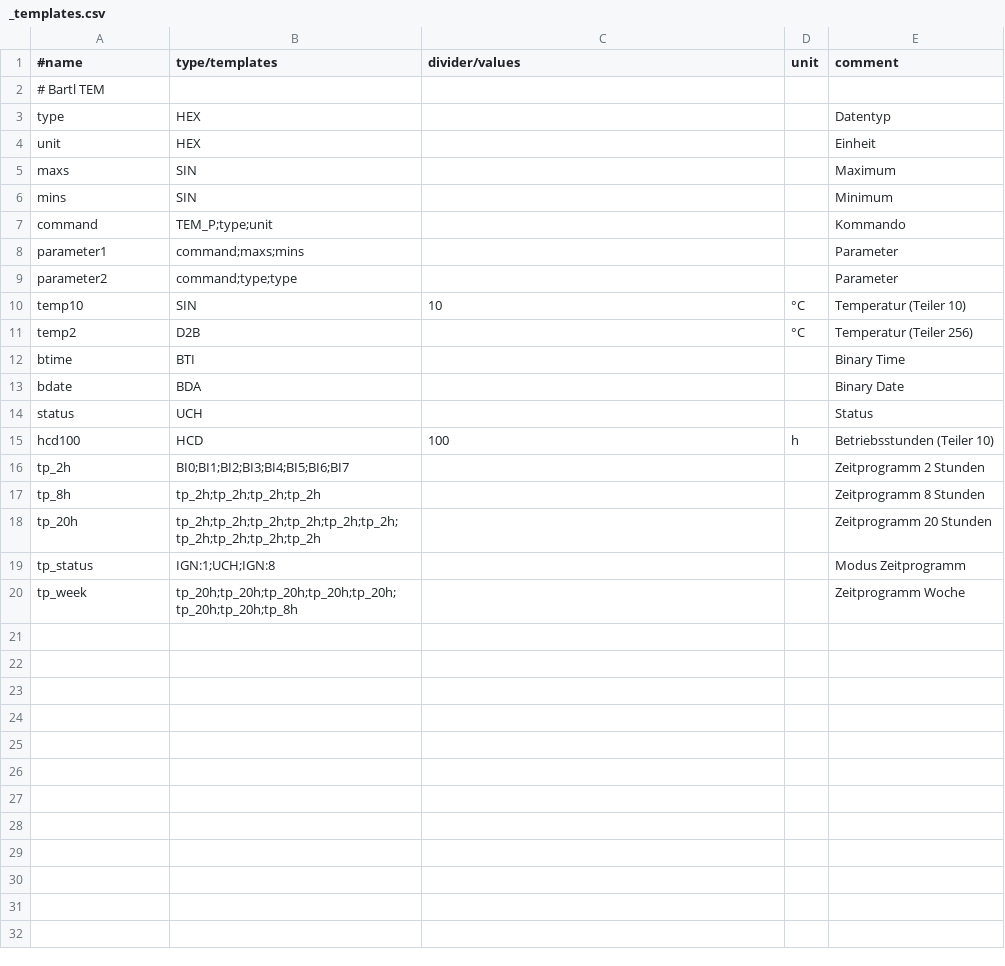
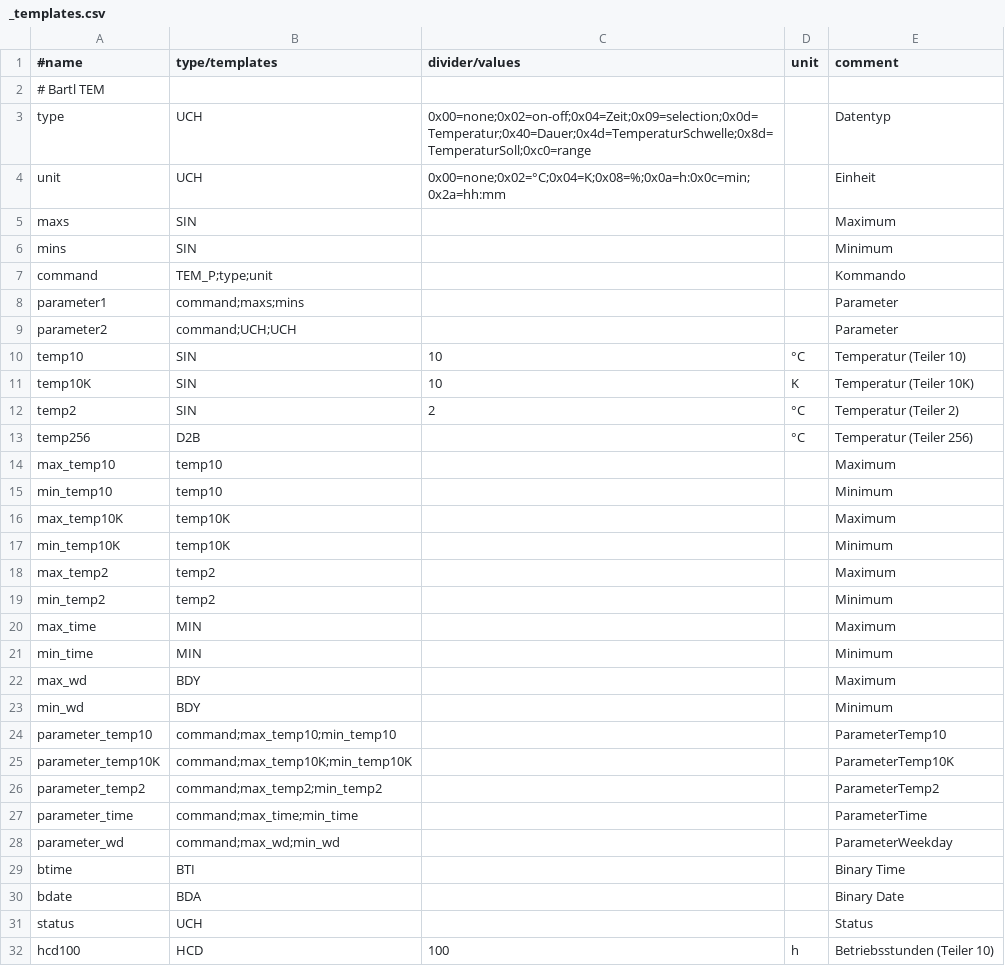
Before and after one commit to kaschmo/ebusd-configuration, a CSV file: ebusd-2.1.x/de/bartl_tem/_templates.csv, drawn as a sheet; only a part is shown; the shorter side is filled out with more unchanged rows.

Commit message:
templates: Add units and types (not sure, if everything is correct)
Change datatypes in csv to correctly read max and min values.

```diff
--- a/ebusd-2.1.x/de/bartl_tem/_templates.csv
+++ b/ebusd-2.1.x/de/bartl_tem/_templates.csv
@@ -2,4 +2,4 @@
 # Bartl TEM,,,,
-type,HEX,,,Datentyp
-unit,HEX,,,Einheit
+type,UCH,0x00=none;0x02=on-off;0x04=Zeit;0x09=selection;0x0d=Temperatur;0x40=Dauer;0x4d=TemperaturSchwelle;0x8d=TemperaturSoll;0xc0=range,,Datentyp
+unit,UCH,0x00=none;0x02=°C;0x04=K;0x08=%;0x0a=h:0x0c=min;0x2a=hh:mm,,Einheit
 maxs,SIN,,,Maximum
@@ -8,5 +8,22 @@ command,TEM_P;type;unit,,,Kommando
 parameter1,command;maxs;mins,,,Parameter
-parameter2,command;type;type,,,Parameter
+parameter2,command;UCH;UCH,,,Parameter
 temp10,SIN,10,°C,Temperatur (Teiler 10)
-temp2,D2B,,°C,Temperatur (Teiler 256)
+temp10K,SIN,10,K,Temperatur (Teiler 10K)
+temp2,SIN,2,°C,Temperatur (Teiler 2)
+temp256,D2B,,°C,Temperatur (Teiler 256)
+max_temp10,temp10,,,Maximum
+min_temp10,temp10,,,Minimum
+max_temp10K,temp10K,,,Maximum
+min_temp10K,temp10K,,,Minimum
+max_temp2,temp2,,,Maximum
+min_temp2,temp2,,,Minimum
+max_time,MIN,,,Maximum
+min_time,MIN,,,Minimum
+max_wd,BDY,,,Maximum
+min_wd,BDY,,,Minimum
+parameter_temp10,command;max_temp10;min_temp10,,,ParameterTemp10
+parameter_temp10K,command;max_temp10K;min_temp10K,,,ParameterTemp10K
+parameter_temp2,command;max_temp2;min_temp2,,,ParameterTemp2
+parameter_time,command;max_time;min_time,,,ParameterTime
+parameter_wd,command;max_wd;min_wd,,,ParameterWeekday
 btime,BTI,,,Binary Time
```
Also changed, not shown: ebusd-2.1.x/de/bartl_tem/bartl.csv.
